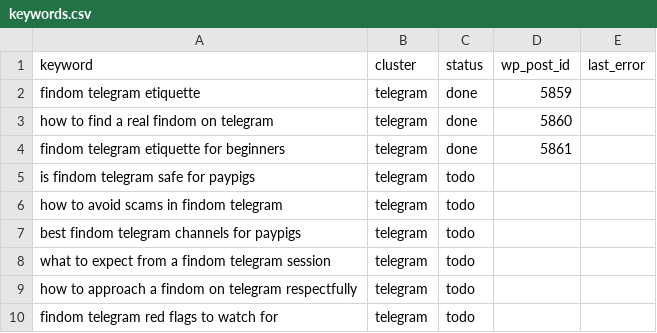
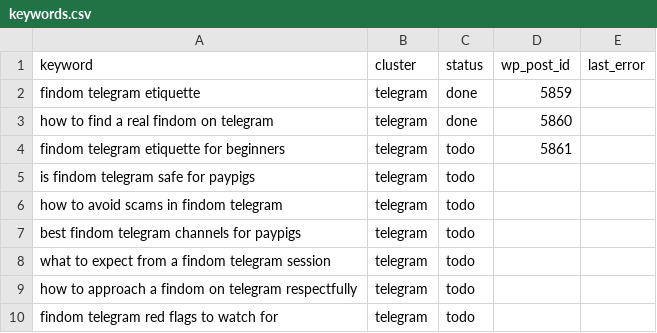
Before and after one commit to yourmoneyslave/yms-reddit-digest, a CSV file: data/keywords.csv, drawn as a sheet; only a part is shown.

Commit message:
Update keywords.csv

```diff
--- a/data/keywords.csv
+++ b/data/keywords.csv
@@ -3,3 +3,3 @@ findom telegram etiquette,telegram,done,5859,
 how to find a real findom on telegram,telegram,done,5860,
-findom telegram etiquette for beginners,telegram,done,5861,
+findom telegram etiquette for beginners,telegram,todo,5861,
 is findom telegram safe for paypigs,telegram,todo,,
```
